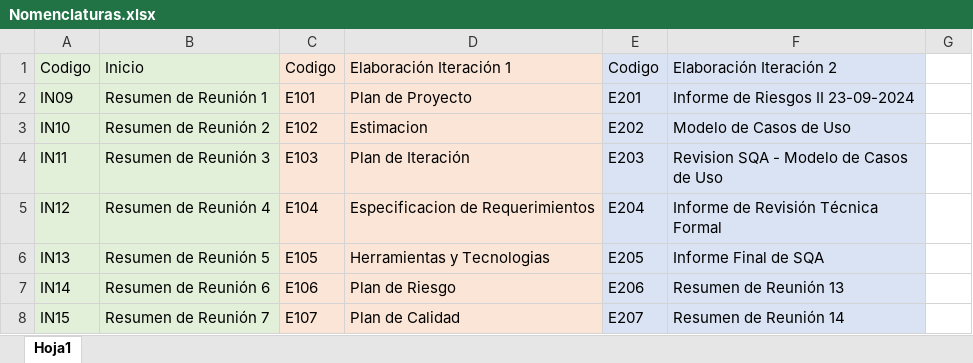
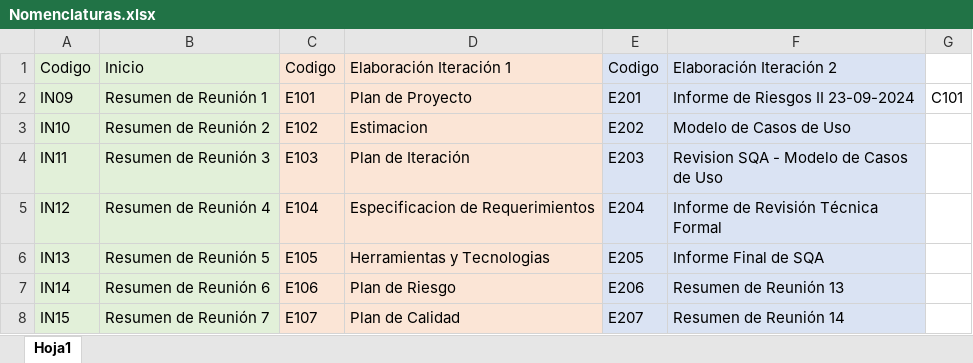
Before and after one commit to OSLOUARG24/Testify, an Excel workbook: Nomenclaturas.xlsx, sheet Hoja1, drawn as a sheet; only a part is shown; values as stored, in another font and other column widths than the file's, no borders; the diff names each change by its address in the sheet, - before the commit and + after, or states it on an @@ line.

Commit message:
Update Nomenclaturas.xlsx

```diff
--- a/Nomenclaturas.xlsx (sheet Hoja1)
+++ b/Nomenclaturas.xlsx (sheet Hoja1)
-G2: (empty)
+G2: C101
```
